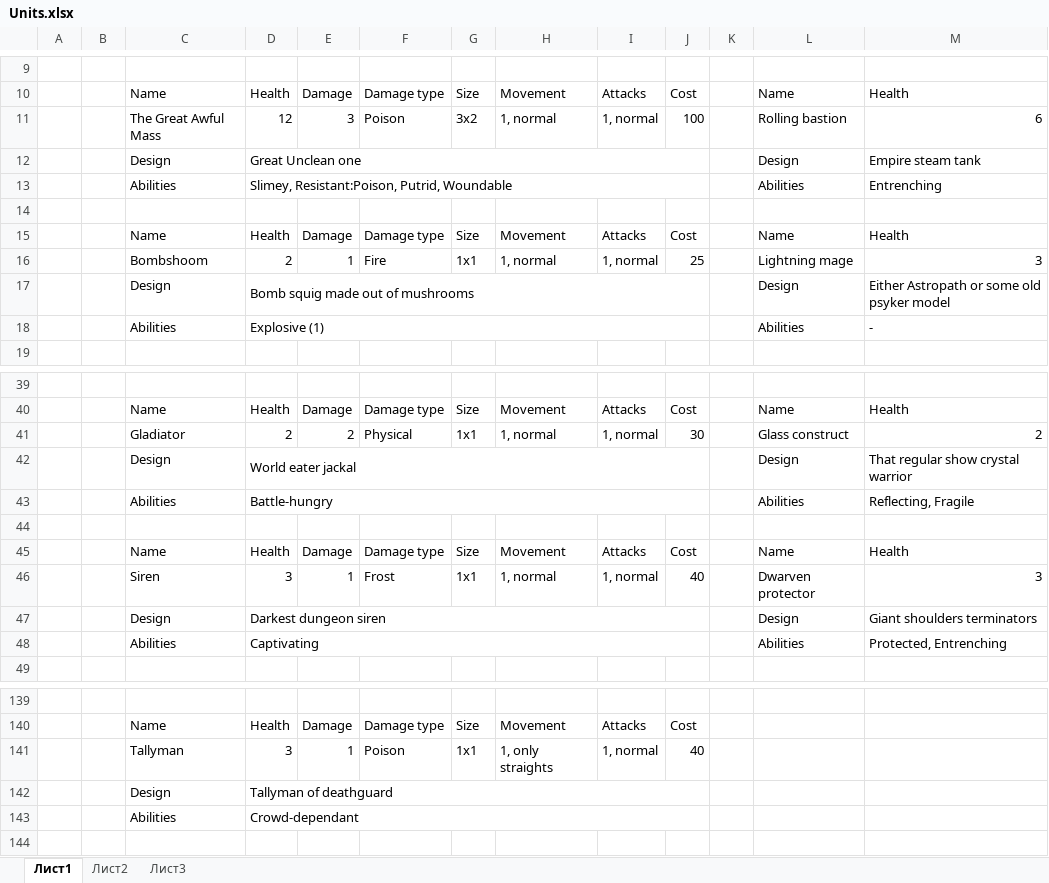
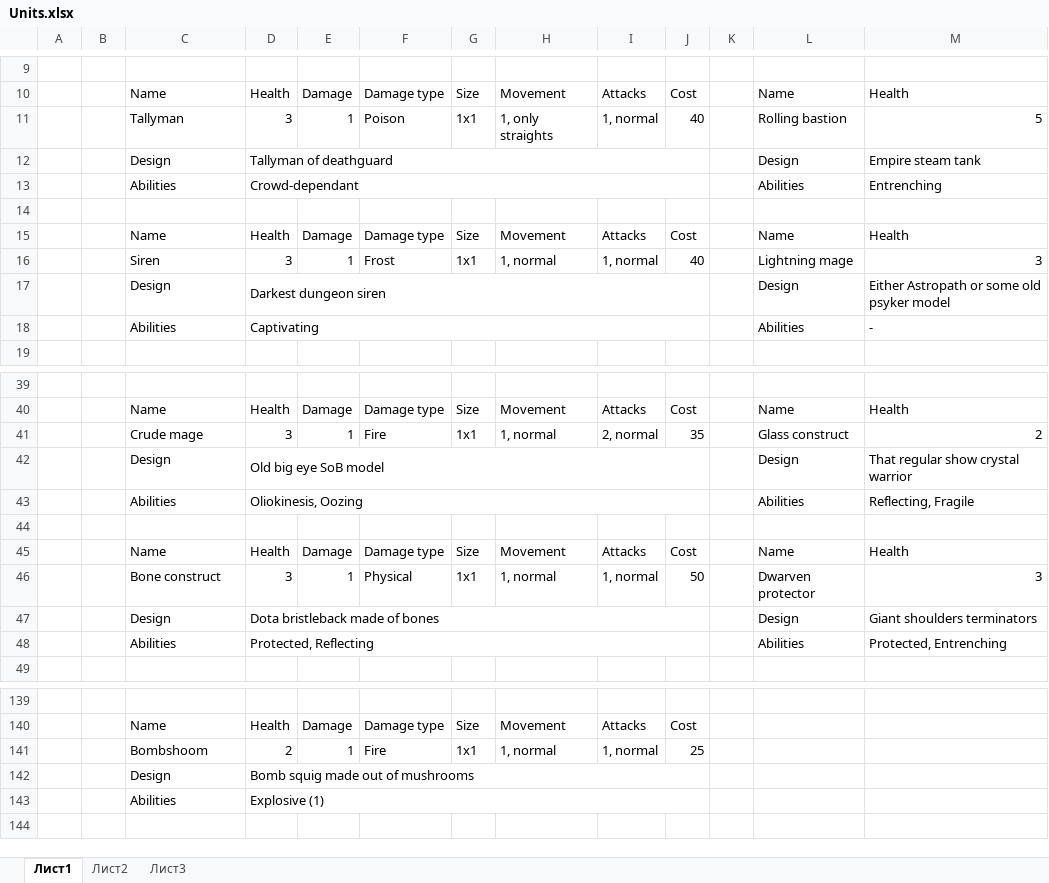
Before and after one commit to Meeyatta/Project-board, an Excel workbook: Docs/Units.xlsx, sheet Лист1, drawn as a sheet; only a part is shown, gaps mark what is left out; values as stored, in another font and other column widths than the file's, no cell formats; removed rows and columns are numbered as before the commit, all else as after; rows hold the shown columns only; the diff covers the shown part only; the diff names each change by its address in the sheet, - before the commit and + after, or states it on an @@ line.

```diff
--- a/Docs/Units.xlsx (sheet Лист1)
+++ b/Docs/Units.xlsx (sheet Лист1)
-C11: The Great Awful Mass
+C11: Tallyman
-D11: 12
+D11: 3
-E11: 3
+E11: 1
-G11: 3x2
+G11: 1x1
-H11: 1, normal
+H11: 1, only straights
-J11: 100
+J11: 40
-M11: 6
+M11: 5
-D12: Great Unclean one
+D12: Tallyman of deathguard
-D13: Slimey, Resistant:Poison, Putrid, Woundable
+D13: Crowd-dependant
-C16: Bombshoom
+C16: Siren
-D16: 2
+D16: 3
-F16: Fire
+F16: Frost
-J16: 25
+J16: 40
-D17: Bomb squig made out of mushrooms
+D17: Darkest dungeon siren
-D18: Explosive (1)
+D18: Captivating
-C41: Gladiator
+C41: Crude mage
-D41: 2
+D41: 3
-E41: 2
+E41: 1
-F41: Physical
+F41: Fire
-I41: 1, normal
+I41: 2, normal
-J41: 30
+J41: 35
-D42: World eater jackal
+D42: Old big eye SoB model
-D43: Battle-hungry
+D43: Oliokinesis, Oozing
-C46: Siren
+C46: Bone construct
-F46: Frost
+F46: Physical
-J46: 40
+J46: 50
-D47: Darkest dungeon siren
+D47: Dota bristleback made of bones
-D48: Captivating
+D48: Protected, Reflecting
-row 141:  |  | Tallyman | 3 | 1 | Poison | 1x1 | 1, only straights | 1, normal | 40
+row 141:  |  | Bombshoom | 2 | 1 | Fire | 1x1 | 1, normal | 1, normal | 25
-D142: Tallyman of deathguard
+D142: Bomb squig made out of mushrooms
-D143: Crowd-dependant
+D143: Explosive (1)
```
Also changed, not shown: 16 edited cells elsewhere in this sheet, cell formats, Docs/Abilities.xlsx, Docs/Characters.xlsx, 1 other file.
